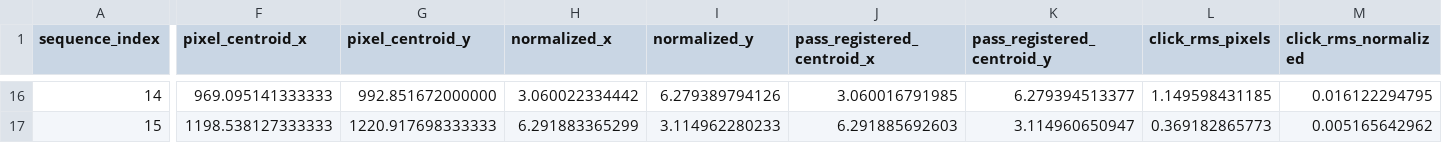
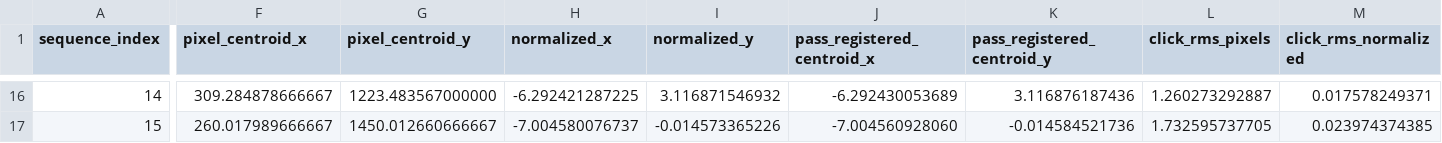
Before and after one commit to salahealer9/new-jerusalem-geometry, a CSV file: data/calibration/figure14/derived/registered_landmark_centroids.csv, drawn as a sheet; only a part is shown, gaps mark what is left out; the diff covers the shown part only; the diff names each change by its address in the sheet, - before the commit and + after, or states it on an @@ line.

```diff
--- a/data/calibration/figure14/derived/registered_landmark_centroids.csv
+++ b/data/calibration/figure14/derived/registered_landmark_centroids.csv
-F16 (pixel_centroid_x): 969.095141333333
+F16 (pixel_centroid_x): 309.284878666667
-G16 (pixel_centroid_y): 992.851672000000
+G16 (pixel_centroid_y): 1223.483567000000
-H16 (normalized_x): 3.060022334442
+H16 (normalized_x): -6.292421287225
-I16 (normalized_y): 6.279389794126
+I16 (normalized_y): 3.116871546932
-J16 (pass_registered_centroid_x): 3.060016791985
+J16 (pass_registered_centroid_x): -6.292430053689
-K16 (pass_registered_centroid_y): 6.279394513377
+K16 (pass_registered_centroid_y): 3.116876187436
-L16 (click_rms_pixels): 1.149598431185
+L16 (click_rms_pixels): 1.260273292887
-M16 (click_rms_normalized): 0.016122294795
+M16 (click_rms_normalized): 0.017578249371
-F17 (pixel_centroid_x): 1198.538127333333
+F17 (pixel_centroid_x): 260.017989666667
-G17 (pixel_centroid_y): 1220.917698333333
+G17 (pixel_centroid_y): 1450.012660666667
-H17 (normalized_x): 6.291883365299
+H17 (normalized_x): -7.004580076737
-I17 (normalized_y): 3.114962280233
+I17 (normalized_y): -0.014573365226
-J17 (pass_registered_centroid_x): 6.291885692603
+J17 (pass_registered_centroid_x): -7.004560928060
-K17 (pass_registered_centroid_y): 3.114960650947
+K17 (pass_registered_centroid_y): -0.014584521736
-L17 (click_rms_pixels): 0.369182865773
+L17 (click_rms_pixels): 1.732595737705
-M17 (click_rms_normalized): 0.005165642962
+M17 (click_rms_normalized): 0.023974374385
```
Also changed, not shown: 182 edited cells elsewhere in this file, data/calibration/figure14/derived/affine_registration_summary.csv, 10 other files.
